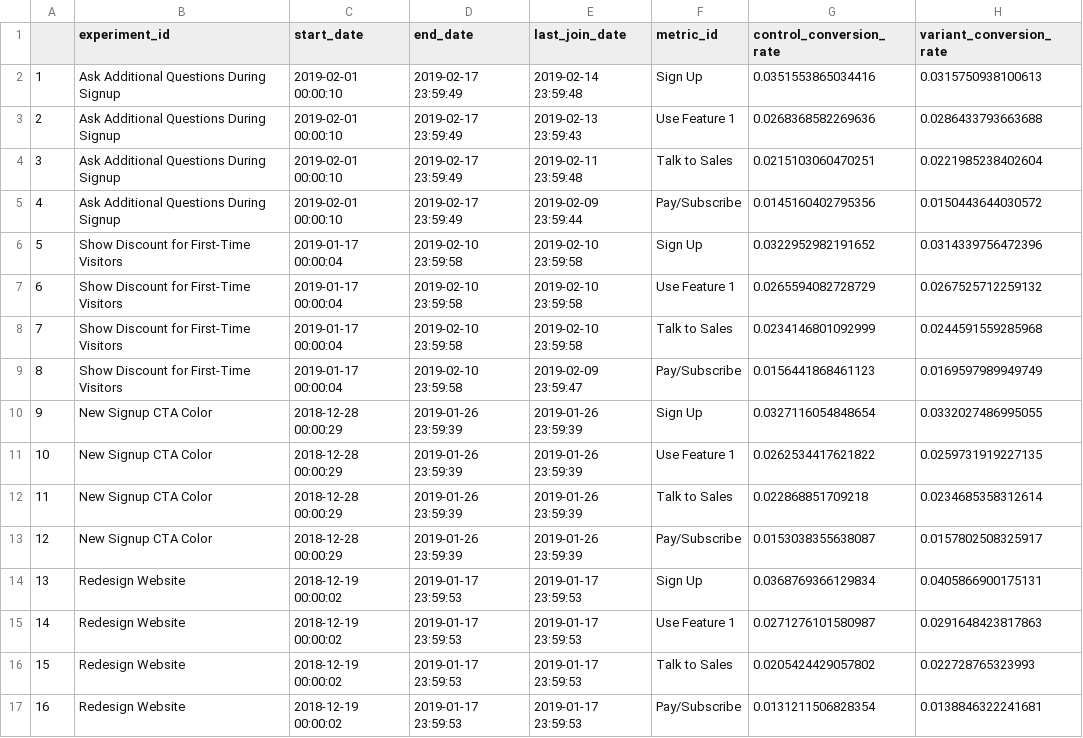
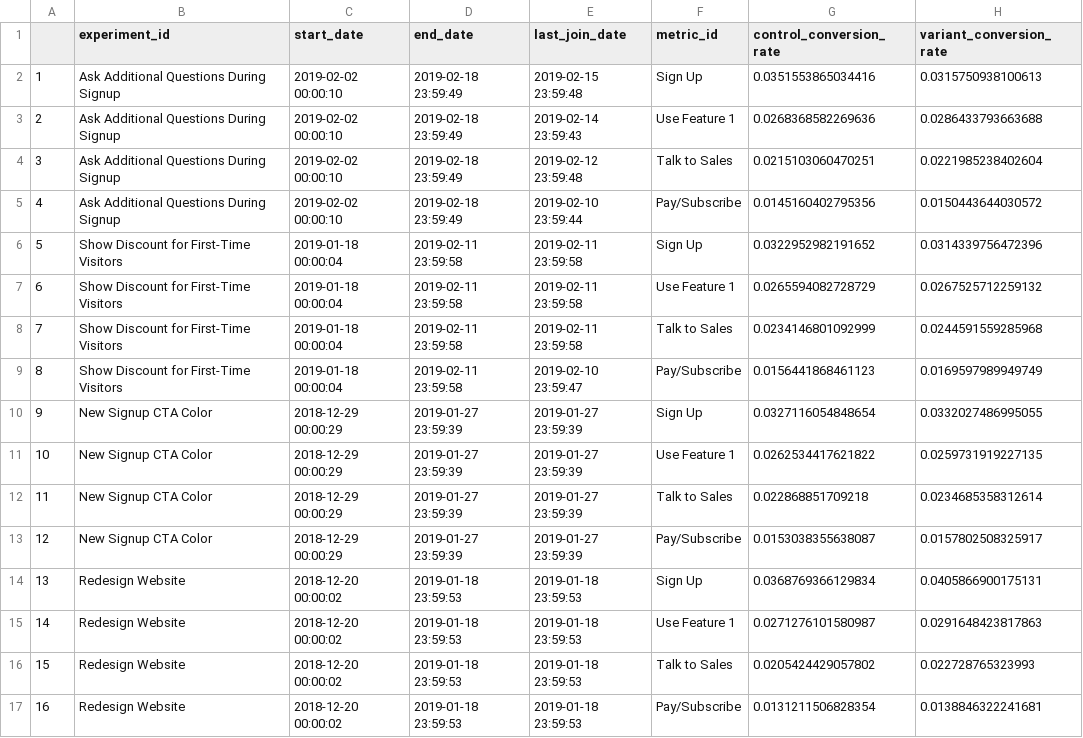
Before and after one commit to shane-kercheval/shiny-ab-testing, a CSV file: unit_tests/data/helpers/experiments_summary.csv, drawn as a sheet; only a part is shown; the diff names each change by its address in the sheet, - before the commit and + after, or states it on an @@ line.

```diff
--- a/unit_tests/data/helpers/experiments_summary.csv
+++ b/unit_tests/data/helpers/experiments_summary.csv
-C2:C5 (start_date): 2019-02-01 00:00:10
+C2:C5 (start_date): 2019-02-02 00:00:10
-D2:D5 (end_date): 2019-02-17 23:59:49
+D2:D5 (end_date): 2019-02-18 23:59:49
-E2 (last_join_date): 2019-02-14 23:59:48
+E2 (last_join_date): 2019-02-15 23:59:48
-E3 (last_join_date): 2019-02-13 23:59:43
+E3 (last_join_date): 2019-02-14 23:59:43
-E4 (last_join_date): 2019-02-11 23:59:48
+E4 (last_join_date): 2019-02-12 23:59:48
-E5 (last_join_date): 2019-02-09 23:59:44
+E5 (last_join_date): 2019-02-10 23:59:44
-C6:C9 (start_date): 2019-01-17 00:00:04
+C6:C9 (start_date): 2019-01-18 00:00:04
-D6:D9 (end_date): 2019-02-10 23:59:58
+D6:D9 (end_date): 2019-02-11 23:59:58
-E6:E8 (last_join_date): 2019-02-10 23:59:58
+E6:E8 (last_join_date): 2019-02-11 23:59:58
-E9 (last_join_date): 2019-02-09 23:59:47
+E9 (last_join_date): 2019-02-10 23:59:47
-C10:C13 (start_date): 2018-12-28 00:00:29
+C10:C13 (start_date): 2018-12-29 00:00:29
-D10:D13 (end_date): 2019-01-26 23:59:39
+D10:D13 (end_date): 2019-01-27 23:59:39
-E10:E13 (last_join_date): 2019-01-26 23:59:39
+E10:E13 (last_join_date): 2019-01-27 23:59:39
-C14:C17 (start_date): 2018-12-19 00:00:02
+C14:C17 (start_date): 2018-12-20 00:00:02
-D14:D17 (end_date): 2019-01-17 23:59:53
+D14:D17 (end_date): 2019-01-18 23:59:53
-E14:E17 (last_join_date): 2019-01-17 23:59:53
+E14:E17 (last_join_date): 2019-01-18 23:59:53
```
Also changed, not shown: unit_tests/data/helpers/website_traffic__to_xxx_num_users/cohort_first_time_num_users.csv, unit_tests/data/helpers/website_traffic__to_xxx_num_users/cohort_first_time_path_num_users.csv, 4 other files.
